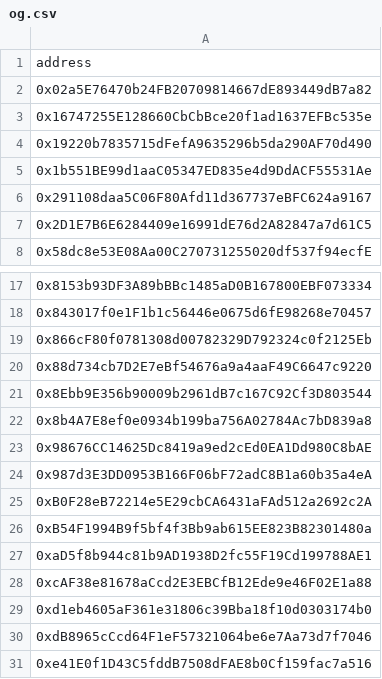
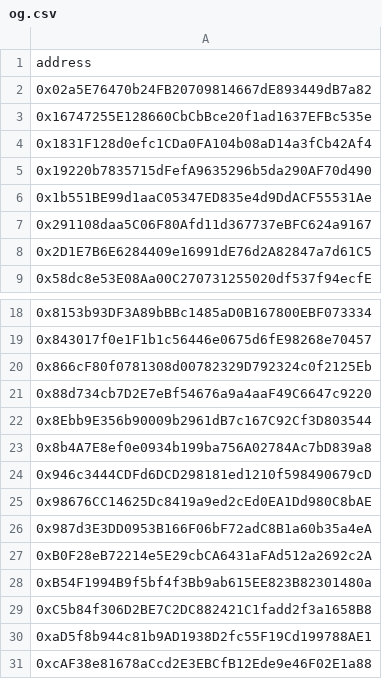
Before and after one commit to assets-club/smart-contracts, a CSV file: data/og.csv, drawn as a sheet; only a part is shown, gaps mark what is left out; the shorter side is filled out with more unchanged rows.

Commit message:
chore: update access list and OGs

```diff
--- a/data/og.csv
+++ b/data/og.csv
@@ -3,2 +3,3 @@ address
 0x16747255E128660CbCbBce20f1ad1637EFBc535e
+0x1831F128d0efc1CDa0FA104b08aD14a3fCb42Af4
 0x19220b7835715dFefA9635296b5da290AF70d490
@@ -22,2 +23,3 @@ address
 0x8b4A7E8ef0e0934b199ba756A02784Ac7bD839a8
+0x946c3444CDFd6DCD298181ed1210f598490679cD
 0x98676CC14625Dc8419a9ed2cEd0EA1Dd980C8bAE
@@ -26,2 +28,3 @@ address
 0xB54F1994B9f5bf4f3Bb9ab615EE823B82301480a
+0xC5b84f306D2BE7C2DC882421C1fadd2f3a1658B8
 0xaD5f8b944c81b9AD1938D2fc55F19Cd199788AE1
```
Also changed, not shown: data/claims.csv.
